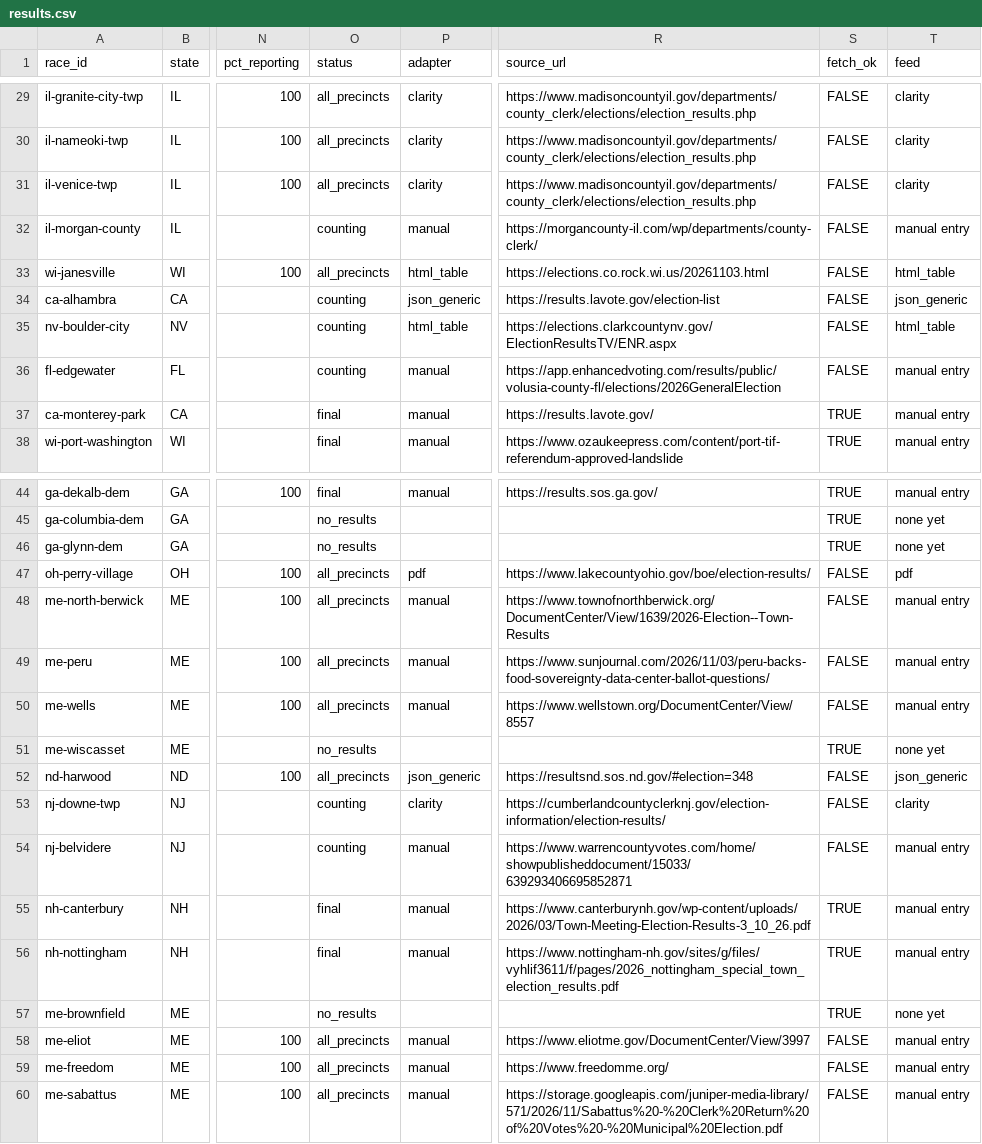
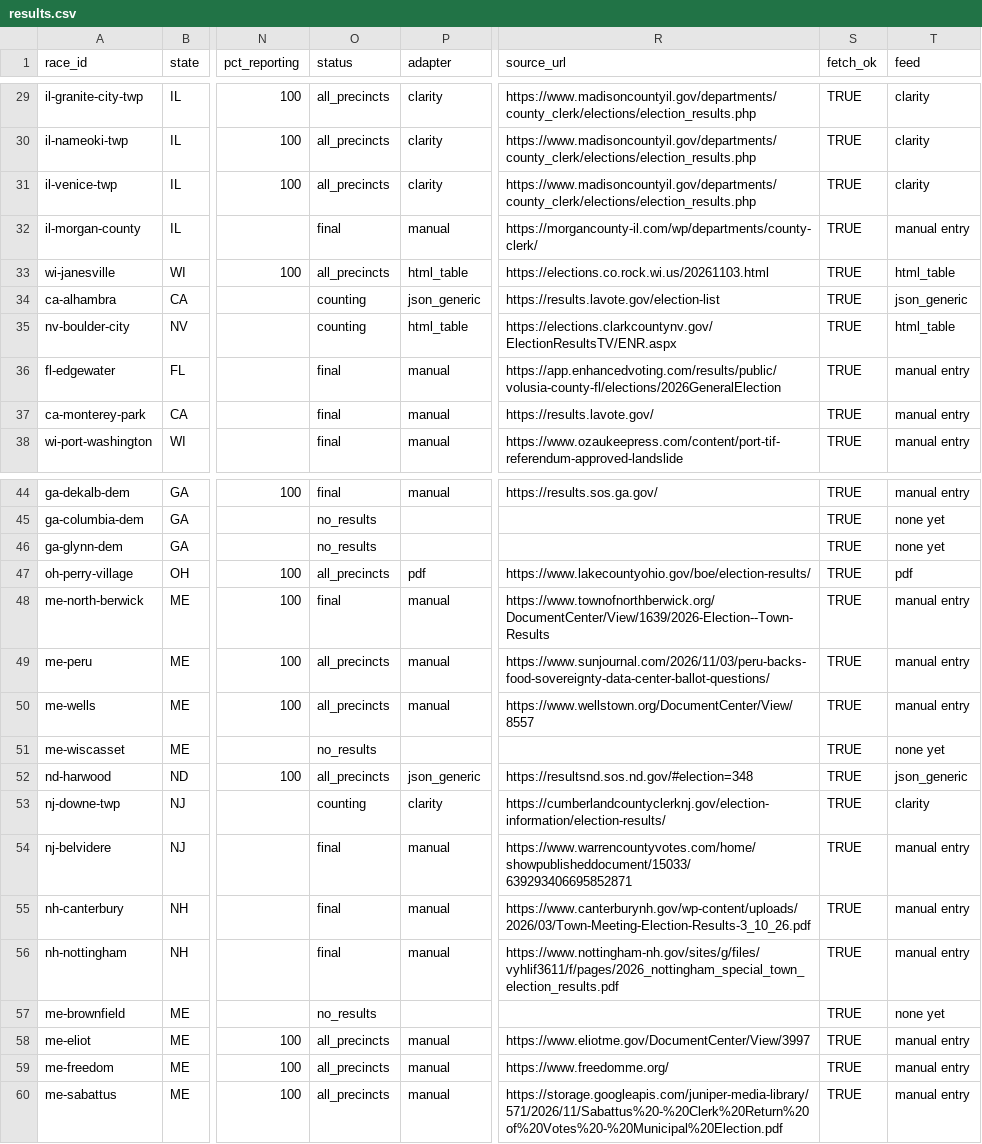
Before and after one commit to alexlundry/data_center_ballot_tracker, a CSV file: site/data/results.csv, drawn as a sheet; only a part is shown, gaps mark what is left out; the diff covers the shown part only; the diff names each change by its address in the sheet, - before the commit and + after, or states it on an @@ line.

```diff
--- a/site/data/results.csv
+++ b/site/data/results.csv
-S29:S36 (fetch_ok): FALSE
+S29:S36 (fetch_ok): TRUE
-O32 (status): counting
+O32 (status): final
-O36 (status): counting
+O36 (status): final
-S47:S50 (fetch_ok): FALSE
+S47:S50 (fetch_ok): TRUE
-O48 (status): all_precincts
+O48 (status): final
-S52:S54 (fetch_ok): FALSE
+S52:S54 (fetch_ok): TRUE
-O54 (status): counting
+O54 (status): final
-S58:S60 (fetch_ok): FALSE
+S58:S60 (fetch_ok): TRUE
```
Also changed, not shown: 35 edited cells elsewhere in this file, 1 other file.
